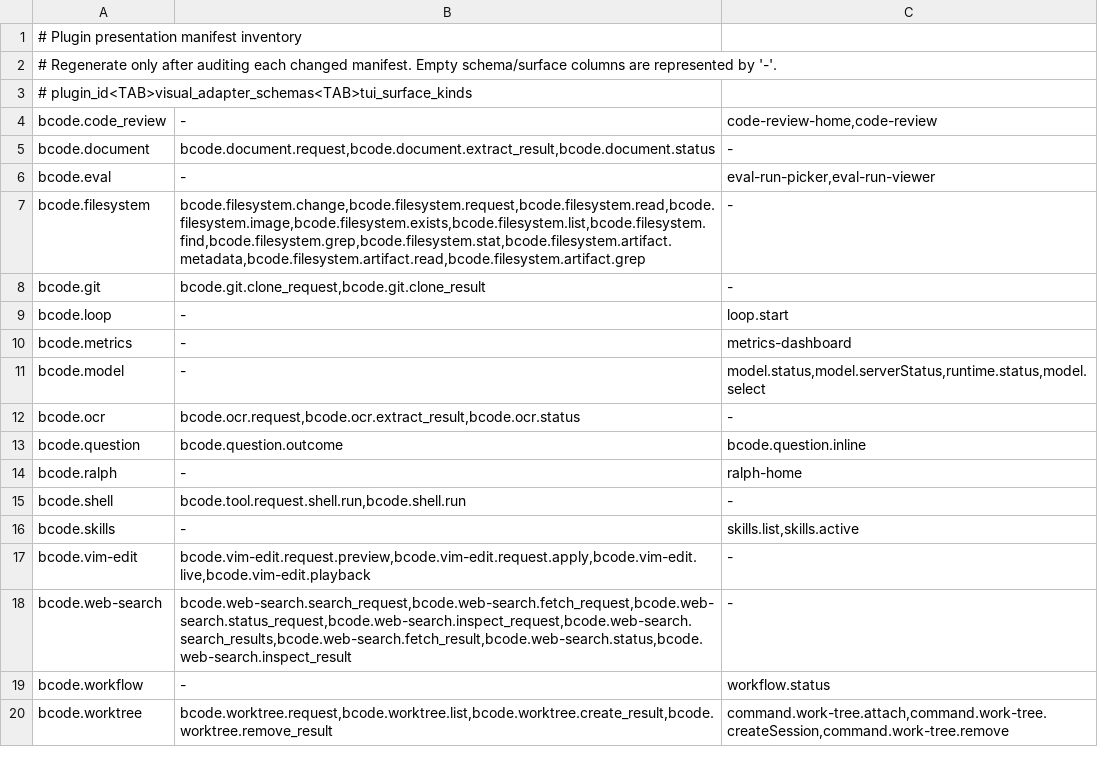
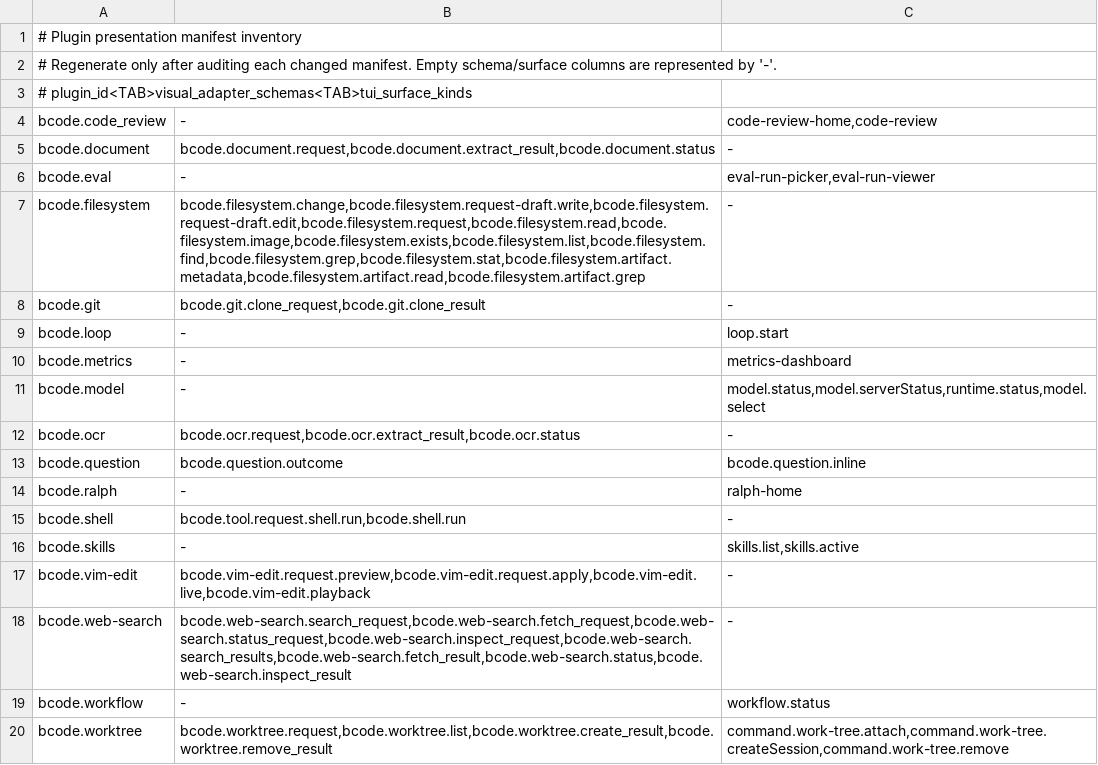
Before and after one commit to BSteffaniak/bcode, a TSV file: scripts/plugin-presentation-manifest-inventory.tsv, drawn as a sheet.

Commit message:
Stream tool request drafts into transcripts
- Add live request draft events with append, checkpoint, and removal
operations.
- Track interleaved provider tool arguments with bounded UTF-8 previews.
- Restore active draft checkpoints across live session attachments.
- Project draft state into session views and replace transcript items in
place.
- Render filesystem write and edit drafts through plugin presentations.
- Add model, projection, TUI, and reconnect coverage for draft
streaming.

```diff
--- a/scripts/plugin-presentation-manifest-inventory.tsv
+++ b/scripts/plugin-presentation-manifest-inventory.tsv
@@ -6,3 +6,3 @@ bcode.document	bcode.document.request,bcode.document.extract_result,bcode.docume
 bcode.eval	-	eval-run-picker,eval-run-viewer
-bcode.filesystem	bcode.filesystem.change,bcode.filesystem.request,bcode.filesystem.read,bcode.filesystem.image,bcode.filesystem.exists,bcode.filesystem.list,bcode.filesystem.find,bcode.filesystem.grep,bcode.filesystem.stat,bcode.filesystem.artifact.metadata,bcode.filesystem.artifact.read,bcode.filesystem.artifact.grep	-
+bcode.filesystem	bcode.filesystem.change,bcode.filesystem.request-draft.write,bcode.filesystem.request-draft.edit,bcode.filesystem.request,bcode.filesystem.read,bcode.filesystem.image,bcode.filesystem.exists,bcode.filesystem.list,bcode.filesystem.find,bcode.filesystem.grep,bcode.filesystem.stat,bcode.filesystem.artifact.metadata,bcode.filesystem.artifact.read,bcode.filesystem.artifact.grep	-
 bcode.git	bcode.git.clone_request,bcode.git.clone_result	-
```
Also changed, not shown: 14 other files.
